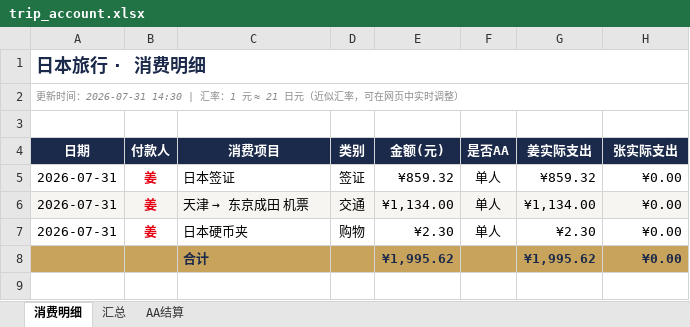
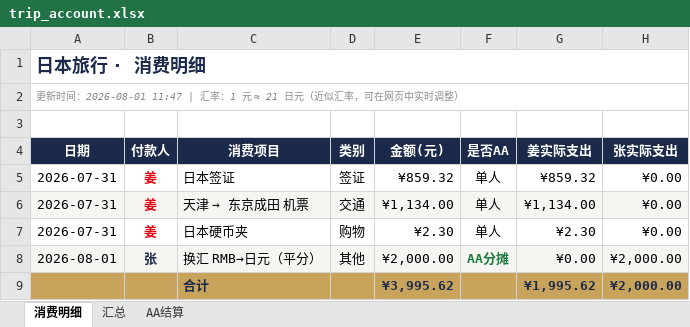
Before and after one commit to jiangliwei123/japan-trip-ledger, an Excel workbook: trip_account.xlsx, sheet 消费明细, drawn as a sheet; values as stored, in another font and other column widths than the file's, no borders; removed rows and columns are numbered as before the commit, all else as after; the diff names each change by its address in the sheet, - before the commit and + after, or states it on an @@ line.

```diff
--- a/trip_account.xlsx (sheet 消费明细)
+++ b/trip_account.xlsx (sheet 消费明细)
-A2 (日期): …新时间：2026-07-31 14:30 | 汇率：…
+A2 (日期): …新时间：2026-08-01 11:47 | 汇率：…
-row 8:  |  | 合计 |  | ¥1,995.62 |  | ¥1,995.62 | ¥0.00
+row 8: 2026-08-01 | 张 | 换汇 RMB→日元（平分） | 其他 | ¥2,000.00 | AA分摊 | ¥0.00 | ¥2,000.00
+row 9:  |  | 合计 |  | ¥3,995.62 |  | ¥1,995.62 | ¥2,000.00
```
Also changed, not shown: sheet 汇总, sheet AA结算, 2 other files.
